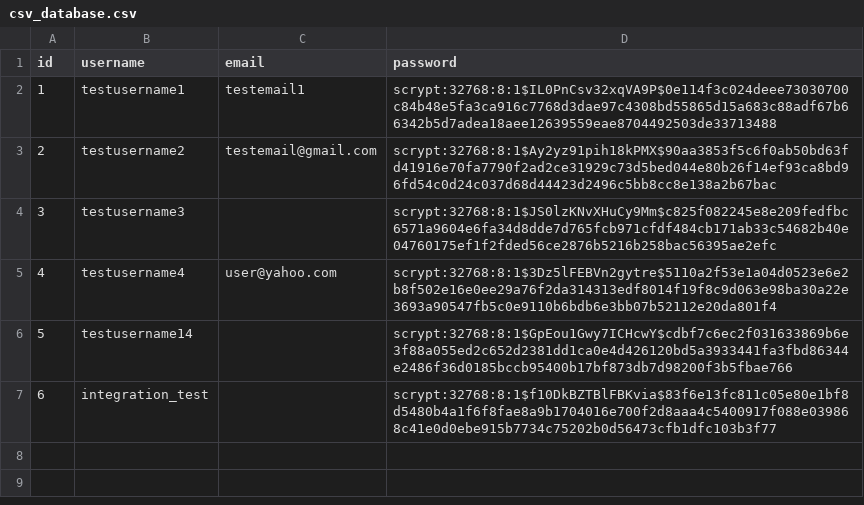
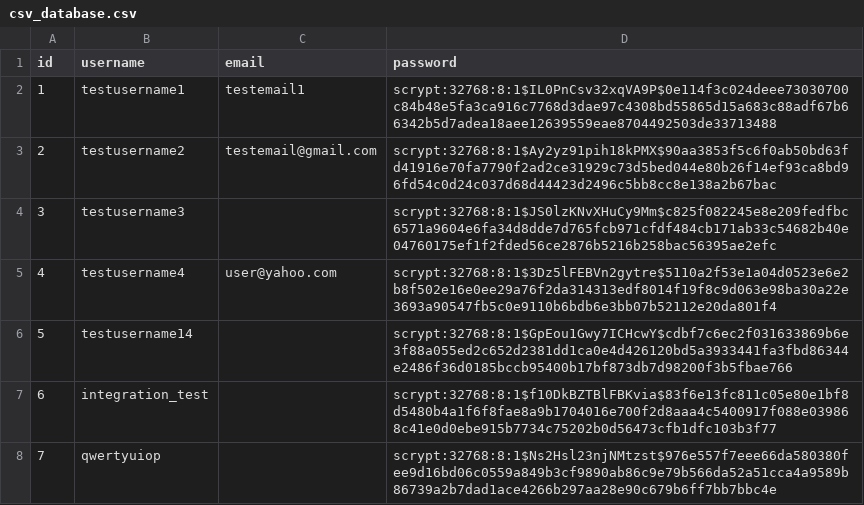
Before and after one commit to JamiesonMan/roommate-finder, a CSV file: csv_database.csv, drawn as a sheet; the diff names each change by its address in the sheet, - before the commit and + after, or states it on an @@ line.

```diff
--- a/csv_database.csv
+++ b/csv_database.csv
+row 8: 7 | qwertyuiop |  | scrypt:32768:8:1$Ns2Hsl23njNMtzst$976e557f7eee66da580380fee9d16bd06c0559a849b3cf9890ab86c9e79b566da52a51cca4a9589b86739a2b7dad1ace4266b297aa28e90c679b6ff7bb7bbc4e
```
Also changed, not shown: userPreferences.csv, 4 other files.
